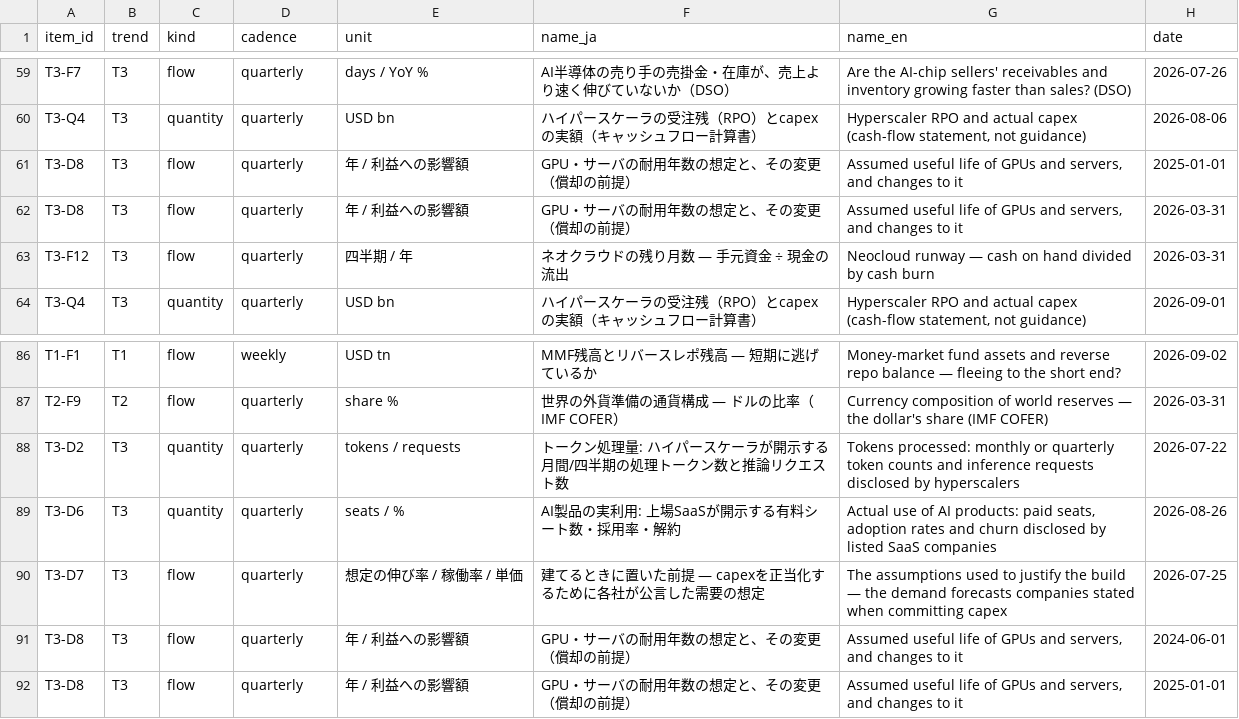
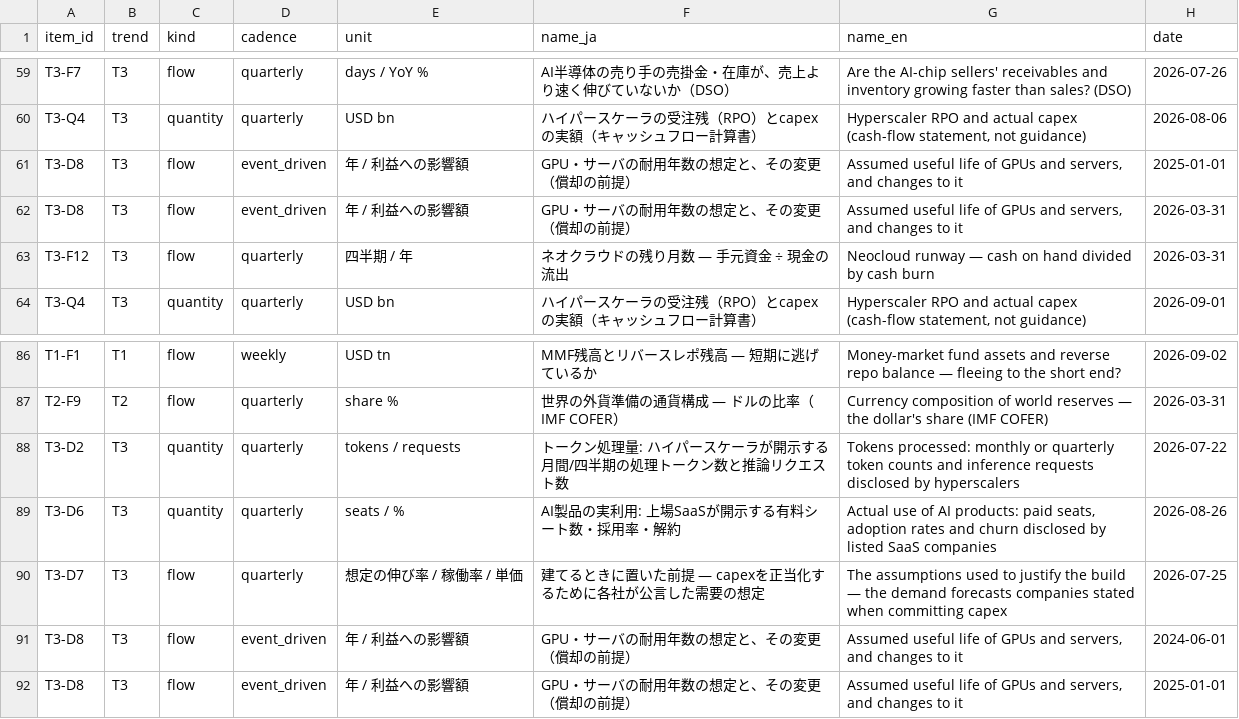
Before and after one commit to kaikei-media/kaikei-media.github.io, a CSV file: data/2026-09-06/kaikei.csv, drawn as a sheet; only a part is shown, gaps mark what is left out; the diff names each change by its address in the sheet, - before the commit and + after, or states it on an @@ line.

```diff
--- a/data/2026-09-06/kaikei.csv
+++ b/data/2026-09-06/kaikei.csv
-D61:D62 (cadence): quarterly
+D61:D62 (cadence): event_driven
-D91:D92 (cadence): quarterly
+D91:D92 (cadence): event_driven
```
Also changed, not shown: 9 other files.
